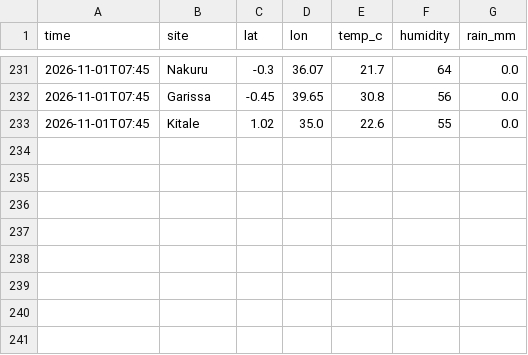
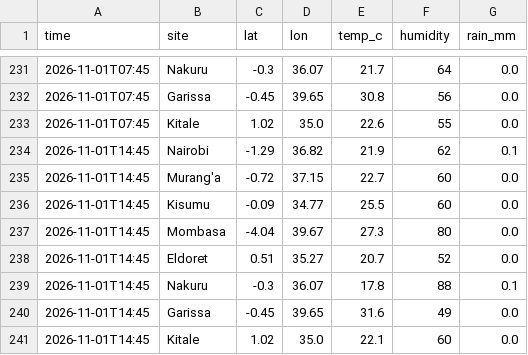
Before and after one commit to Roseyshi/Weather_Rainfall_Monitor, a CSV file: data/history.csv, drawn as a sheet; only a part is shown, gaps mark what is left out.

Commit message:
Update data

```diff
--- a/data/history.csv
+++ b/data/history.csv
@@ -233 +233,9 @@ time,site,lat,lon,temp_c,humidity,rain_mm
 2026-11-01T07:45,Kitale,1.02,35.0,22.6,55,0.0
+2026-11-01T14:45,Nairobi,-1.29,36.82,21.9,62,0.1
+2026-11-01T14:45,Murang'a,-0.72,37.15,22.7,60,0.0
+2026-11-01T14:45,Kisumu,-0.09,34.77,25.5,60,0.0
+2026-11-01T14:45,Mombasa,-4.04,39.67,27.3,80,0.0
+2026-11-01T14:45,Eldoret,0.51,35.27,20.7,52,0.0
+2026-11-01T14:45,Nakuru,-0.3,36.07,17.8,88,0.1
+2026-11-01T14:45,Garissa,-0.45,39.65,31.6,49,0.0
+2026-11-01T14:45,Kitale,1.02,35.0,22.1,60,0.0
```
